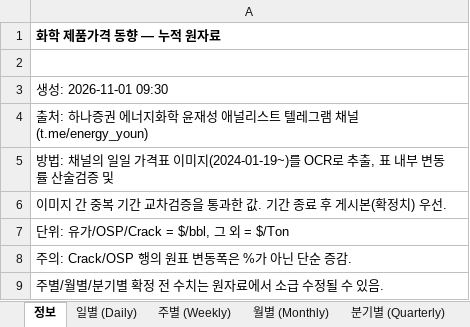
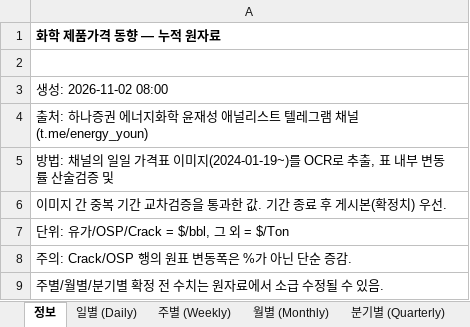
Before and after one commit to jwk490-cell/research-lab, an Excel workbook: data/chem_prices.xlsx, sheet 정보, drawn as a sheet; values as stored, in another font and other column widths than the file's, no borders; the diff names each change by its address in the sheet, - before the commit and + after, or states it on an @@ line.

```diff
--- a/data/chem_prices.xlsx (sheet 정보)
+++ b/data/chem_prices.xlsx (sheet 정보)
-A3: 생성: 2026-11-01 09:30
+A3: 생성: 2026-11-02 08:00
```
Also changed, not shown: sheet 월별 (Monthly), sheet 주별 (Weekly), sheet 일별 (Daily), 2 other files.
